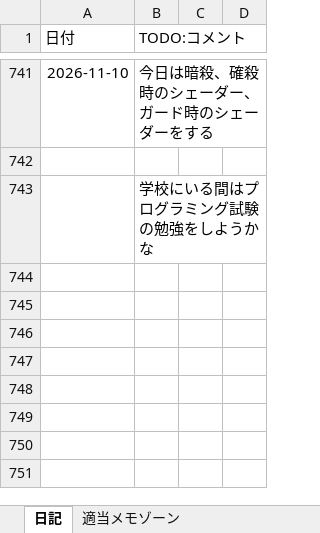
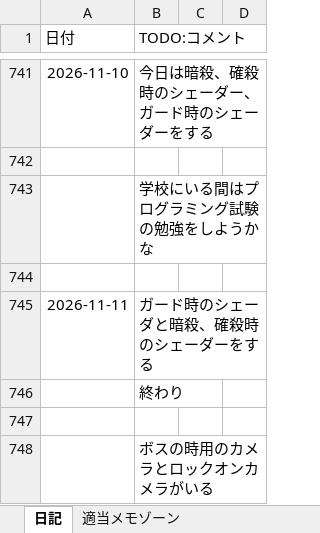
Before and after one commit to hir4rin/2026_winter, an Excel workbook: 進捗/コスト表_winter_2026.xlsx, sheet 日記, drawn as a sheet; only a part is shown, gaps mark what is left out; values as stored, in another font and other column widths than the file's, no borders; table styles not drawn; the diff names each change by its address in the sheet, - before the commit and + after, or states it on an @@ line.

```diff
--- a/進捗/コスト表_winter_2026.xlsx (sheet 日記)
+++ b/進捗/コスト表_winter_2026.xlsx (sheet 日記)
+row 744: (empty)
+row 745: 2026-11-11 | ガード時のシェーダと暗殺、確殺時のシェーダーをする
+row 746:  | 終わり
+row 747: (empty)
+row 748:  | ボスの時用のカメラとロックオンカメラがいる
```
Also changed, not shown: sheet タスク, sheet 集計, sheet カレンダー, hidden cells, 38 other files.
